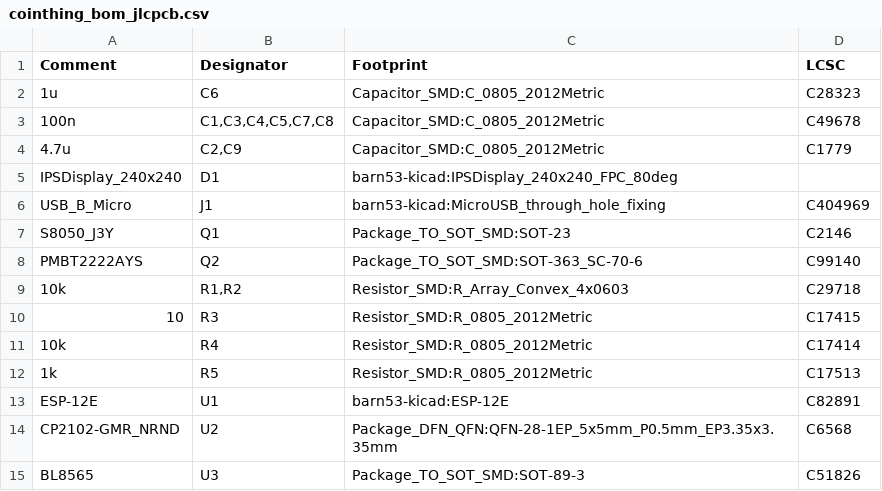
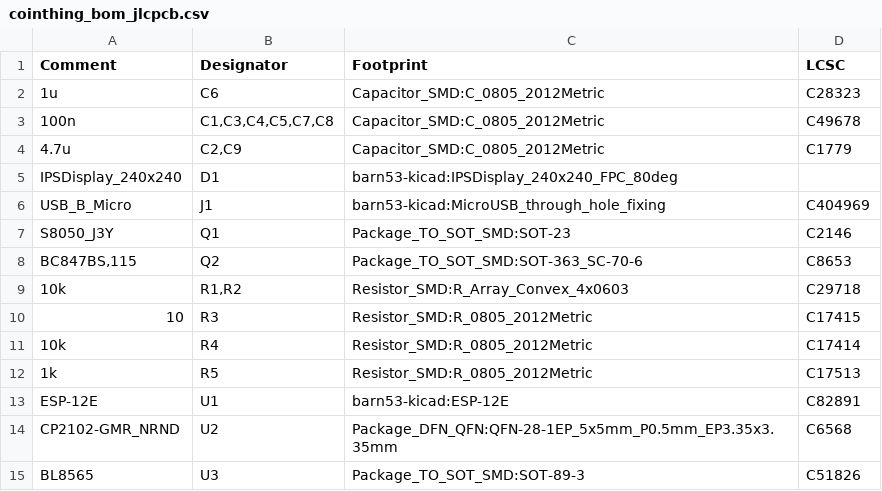
Before and after one commit to barn53/CoinThing, a CSV file: kicad/standard/fabrication/cointhing_bom_jlcpcb.csv, drawn as a sheet.

Commit message:
changed PMBT2222AYS to BC847BS,115 (only BOM) - due to shortage at JLCPCB...

```diff
--- a/kicad/standard/fabrication/cointhing_bom_jlcpcb.csv
+++ b/kicad/standard/fabrication/cointhing_bom_jlcpcb.csv
@@ -7,3 +7,3 @@ Comment,Designator,Footprint,LCSC
 "S8050_J3Y","Q1","Package_TO_SOT_SMD:SOT-23","C2146"
-"PMBT2222AYS","Q2","Package_TO_SOT_SMD:SOT-363_SC-70-6","C99140"
+"BC847BS,115","Q2","Package_TO_SOT_SMD:SOT-363_SC-70-6","C8653"
 "10k","R1,R2","Resistor_SMD:R_Array_Convex_4x0603","C29718"
```
